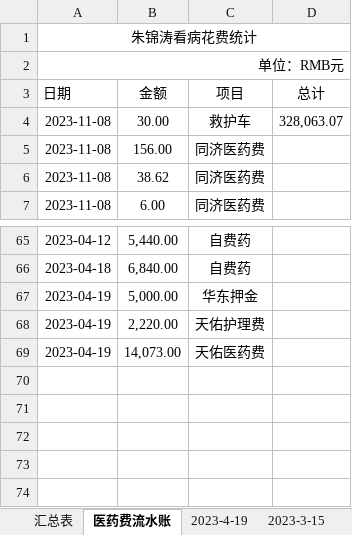
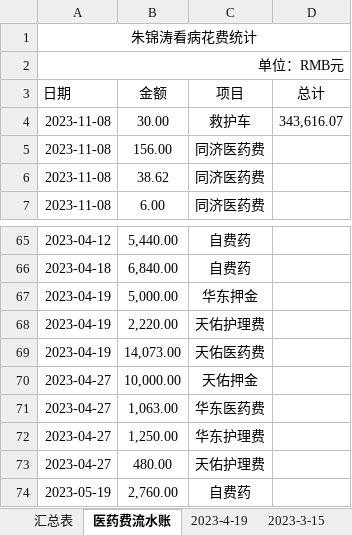
Before and after one commit to goddices/gupiao-shuju, an Excel workbook: 股票.xlsx, sheet 医药费流水账, drawn as a sheet; only a part is shown, gaps mark what is left out; values as stored, in another font and other column widths than the file's, no borders; the diff names each change by its address in the sheet, - before the commit and + after, or states it on an @@ line.

Commit message:
medical update

```diff
--- a/股票.xlsx (sheet 医药费流水账)
+++ b/股票.xlsx (sheet 医药费流水账)
-D4 (总计): 328,063.07
+D4 (总计): 343,616.07
+row 70: 2023-04-27 | 10,000.00 | 天佑押金
+row 71: 2023-04-27 | 1,063.00 | 华东医药费
+row 72: 2023-04-27 | 1,250.00 | 华东护理费
+row 73: 2023-04-27 | 480.00 | 天佑护理费
+row 74: 2023-05-19 | 2,760.00 | 自费药
```
